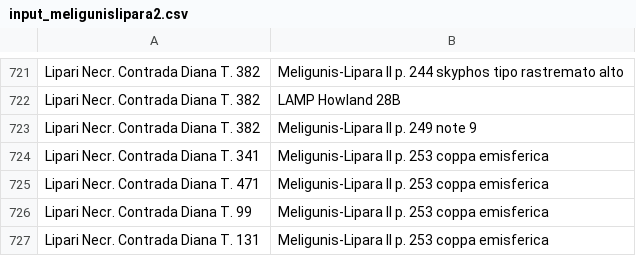
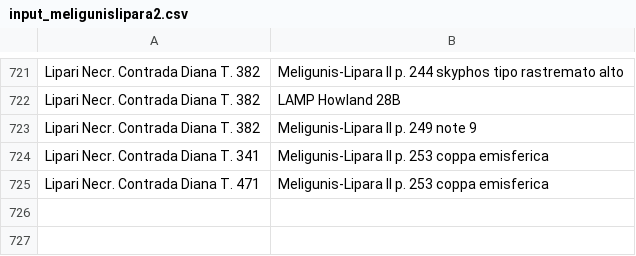
Before and after one commit to scollinselliott/eratosthenes-data, a CSV file: data/eda20260801/seriations_input/input_meligunislipara2.csv, drawn as a sheet; only a part is shown, gaps mark what is left out.

Commit message:
remove Lipari Necr. Contrada Diana T. 99

```diff
--- a/data/eda20260801/seriations_input/input_meligunislipara2.csv
+++ b/data/eda20260801/seriations_input/input_meligunislipara2.csv
@@ -725,3 +725 @@ Lipari Necr. Contrada Diana T. 341,Meligunis-Lipara II p. 253 coppa emisferica
 Lipari Necr. Contrada Diana T. 471,Meligunis-Lipara II p. 253 coppa emisferica
-Lipari Necr. Contrada Diana T. 99,Meligunis-Lipara II p. 253 coppa emisferica
-Lipari Necr. Contrada Diana T. 131,Meligunis-Lipara II p. 253 coppa emisferica
```
